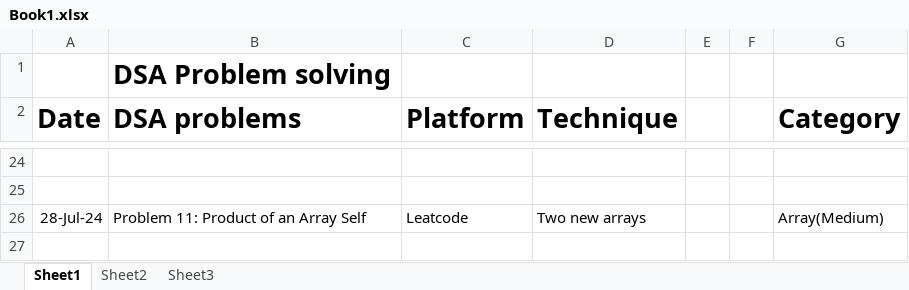
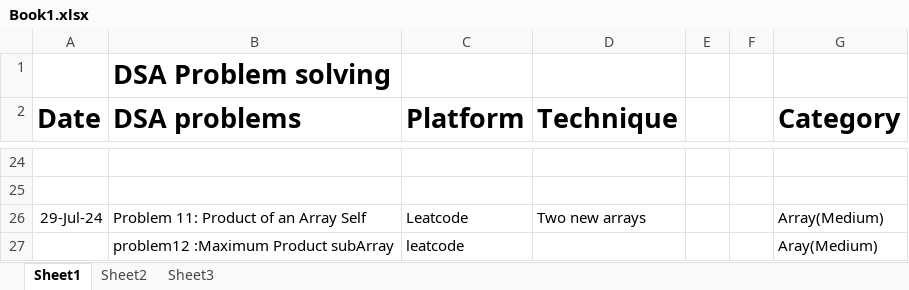
Before and after one commit to Azan-imtiaz/DSA, an Excel workbook: Detail_About_Problems_I_Solved/Book1.xlsx, sheet Sheet1, drawn as a sheet; only a part is shown, gaps mark what is left out; values as stored, in another font and other column widths than the file's, no borders; the diff names each change by its address in the sheet, - before the commit and + after, or states it on an @@ line.

Commit message:
new files added

```diff
--- a/Detail_About_Problems_I_Solved/Book1.xlsx (sheet Sheet1)
+++ b/Detail_About_Problems_I_Solved/Book1.xlsx (sheet Sheet1)
-A26 (Date): 28-Jul-24
+A26 (Date): 29-Jul-24
+row 27:  | problem12 :Maximum Product subArray | leatcode |  |  |  | Aray(Medium)
```
